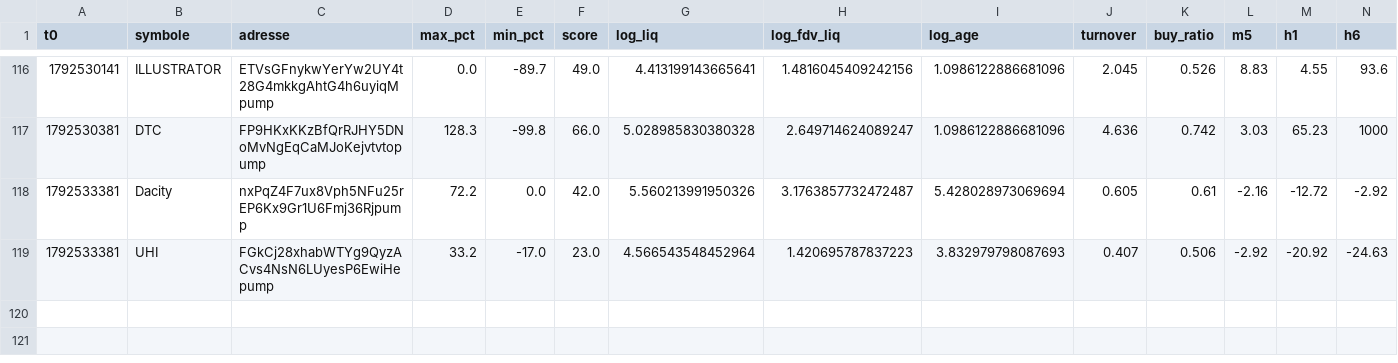
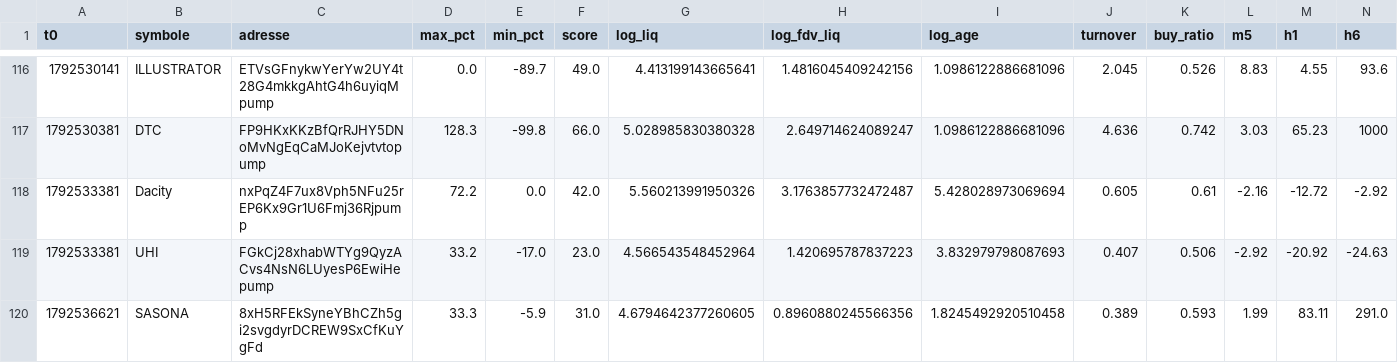
Before and after one commit to oshua888/memebot-, a CSV file: observations.csv, drawn as a sheet; only a part is shown, gaps mark what is left out; rows hold the shown columns only; the diff names each change by its address in the sheet, - before the commit and + after, or states it on an @@ line.

```diff
--- a/observations.csv
+++ b/observations.csv
+row 120: 1792536621 | SASONA | 8xH5RFEkSyneYBhCZh5gi2svgdyrDCREW9SxCfKuYgFd | 33.3 | -5.9 | 31.0 | 4.6794642377260605 | 0.8960880245566356 | 1.8245492920510458 | 0.389 | 0.593 | 1.99 | 83.11 | 291.0
```
Also changed, not shown: 4 other files.
